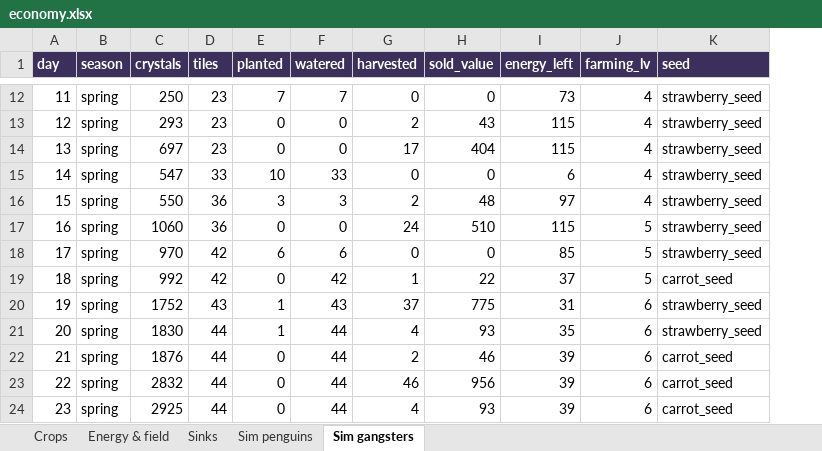
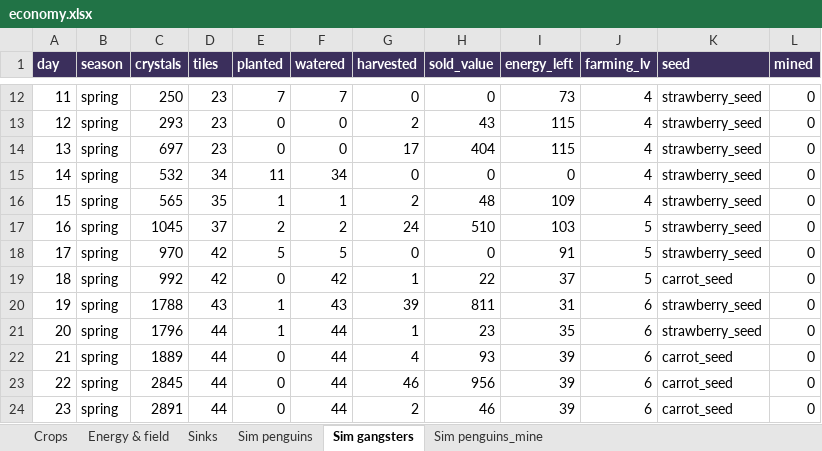
Before and after one commit to Excivious27/Dreams, an Excel workbook: docs/economy.xlsx, sheet Sim gangsters, drawn as a sheet; only a part is shown, gaps mark what is left out; values as stored, in another font and other column widths than the file's, no borders; charts and pictures not drawn; the diff covers the shown part only; the diff names each change by its address in the sheet, - before the commit and + after, or states it on an @@ line.

```diff
--- a/docs/economy.xlsx (sheet Sim gangsters)
+++ b/docs/economy.xlsx (sheet Sim gangsters)
+sheet tab: Sim penguins_mine
+column L (mined), rows 12-24: all 0
-C15 (crystals): 547
+C15 (crystals): 532
-D15 (tiles): 33
+D15 (tiles): 34
-E15 (planted): 10
+E15 (planted): 11
-F15 (watered): 33
+F15 (watered): 34
-I15 (energy_left): 6
+I15 (energy_left): 0
-C16 (crystals): 550
+C16 (crystals): 565
-D16 (tiles): 36
+D16 (tiles): 35
-E16 (planted): 3
+E16 (planted): 1
-F16 (watered): 3
+F16 (watered): 1
-I16 (energy_left): 97
+I16 (energy_left): 109
-C17 (crystals): 1060
+C17 (crystals): 1045
-D17 (tiles): 36
+D17 (tiles): 37
-E17 (planted): 0
+E17 (planted): 2
-F17 (watered): 0
+F17 (watered): 2
-I17 (energy_left): 115
+I17 (energy_left): 103
-E18 (planted): 6
+E18 (planted): 5
-F18 (watered): 6
+F18 (watered): 5
-I18 (energy_left): 85
+I18 (energy_left): 91
-C20 (crystals): 1752
+C20 (crystals): 1788
-G20 (harvested): 37
+G20 (harvested): 39
-H20 (sold_value): 775
+H20 (sold_value): 811
-C21 (crystals): 1830
+C21 (crystals): 1796
-G21 (harvested): 4
+G21 (harvested): 1
-H21 (sold_value): 93
+H21 (sold_value): 23
-C22 (crystals): 1876
+C22 (crystals): 1889
-G22 (harvested): 2
+G22 (harvested): 4
-H22 (sold_value): 46
+H22 (sold_value): 93
-C23 (crystals): 2832
+C23 (crystals): 2845
-C24 (crystals): 2925
+C24 (crystals): 2891
-G24 (harvested): 4
+G24 (harvested): 2
-H24 (sold_value): 93
+H24 (sold_value): 46
```
Also changed, not shown: 169 edited cells elsewhere in this sheet, sheet Sim penguins, charts or pictures, 4 other files.
